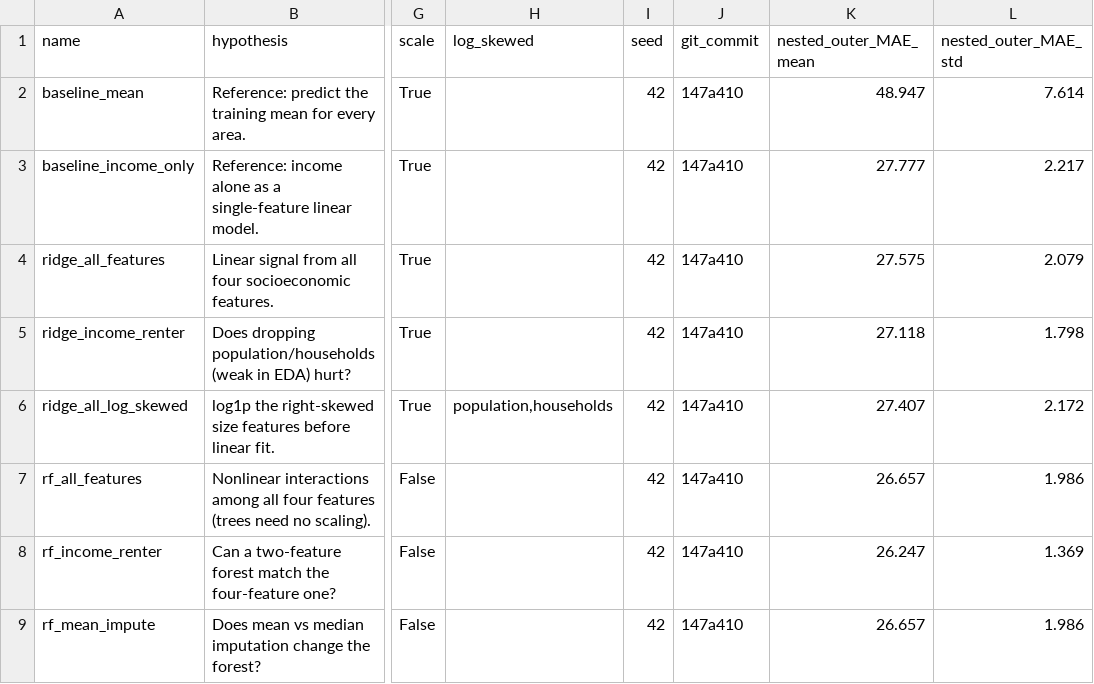
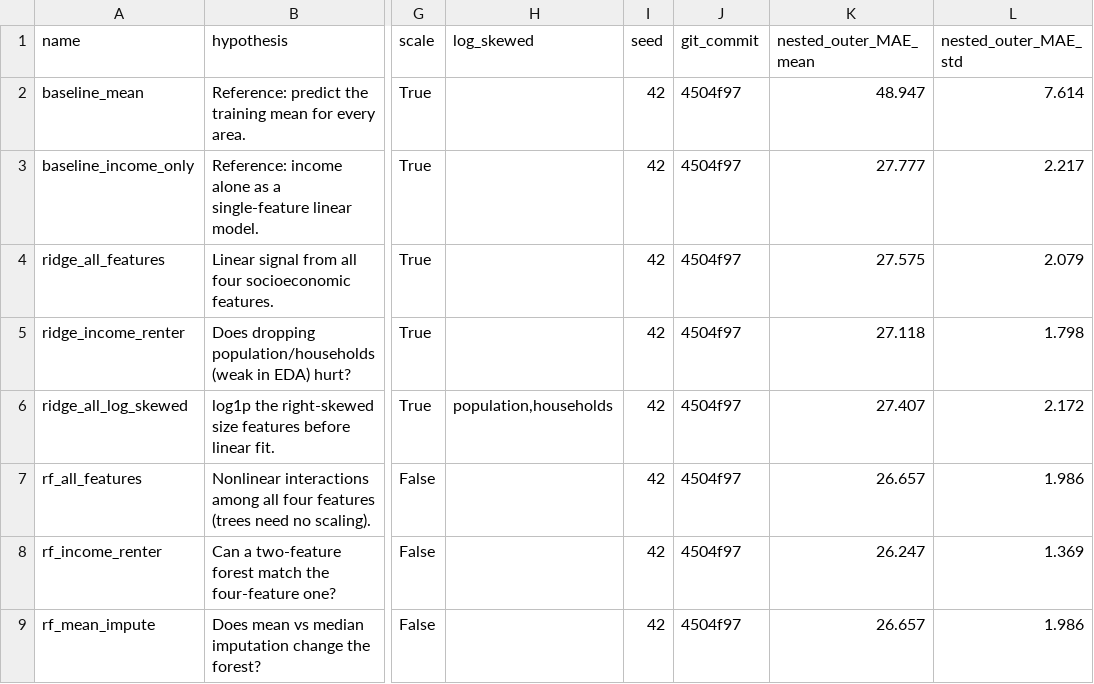
Before and after one commit to CSCI-5502-Data-Mining/Colorado-EV-Charging-Analysis, a CSV file: results/experiments.csv, drawn as a sheet; only a part is shown, gaps mark what is left out; the diff names each change by its address in the sheet, - before the commit and + after, or states it on an @@ line.

```diff
--- a/results/experiments.csv
+++ b/results/experiments.csv
-J2:J9 (git_commit): 147a410
+J2:J9 (git_commit): 4504f97
```
Also changed, not shown: 16 other files.
